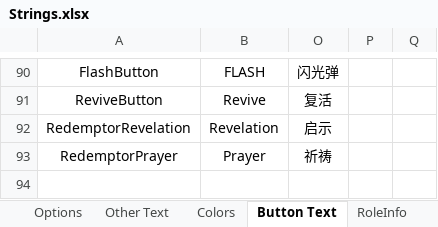
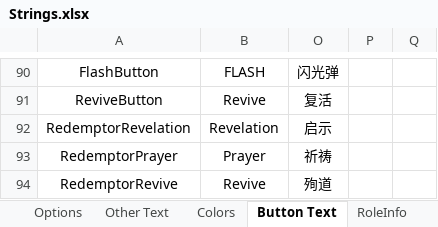
Before and after one commit to mxyx-club/TheOtherUs-Edited, an Excel workbook: Strings.xlsx, sheet Button Text, drawn as a sheet; only a part is shown, gaps mark what is left out; values as stored, in another font and other column widths than the file's, no borders; the diff names each change by its address in the sheet, - before the commit and + after, or states it on an @@ line.

```diff
--- a/Strings.xlsx (sheet Button Text)
+++ b/Strings.xlsx (sheet Button Text)
+row 94: RedemptorRevive | Revive | 殉道
```
Also changed, not shown: sheet Options, sheet Role Description, 22 other files.
